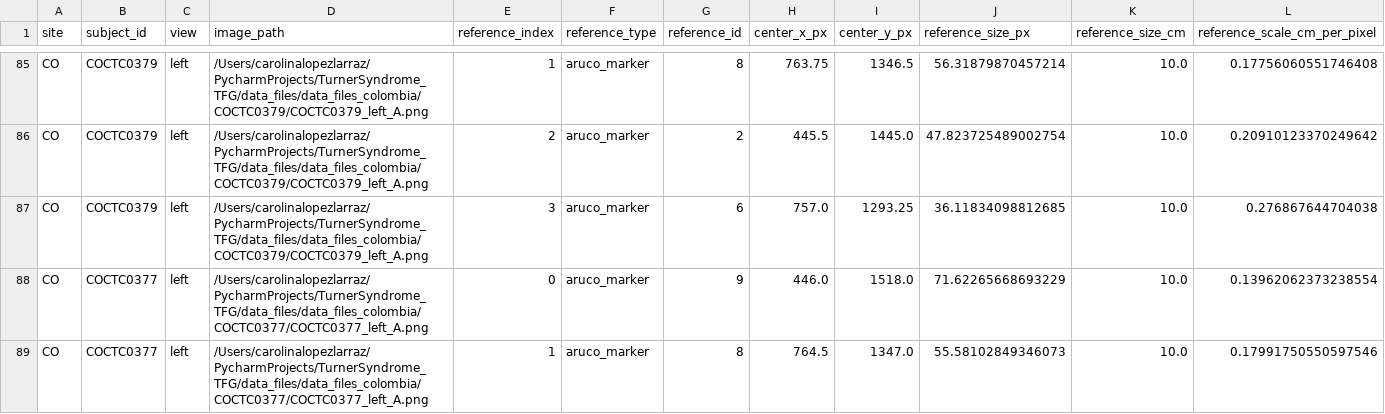
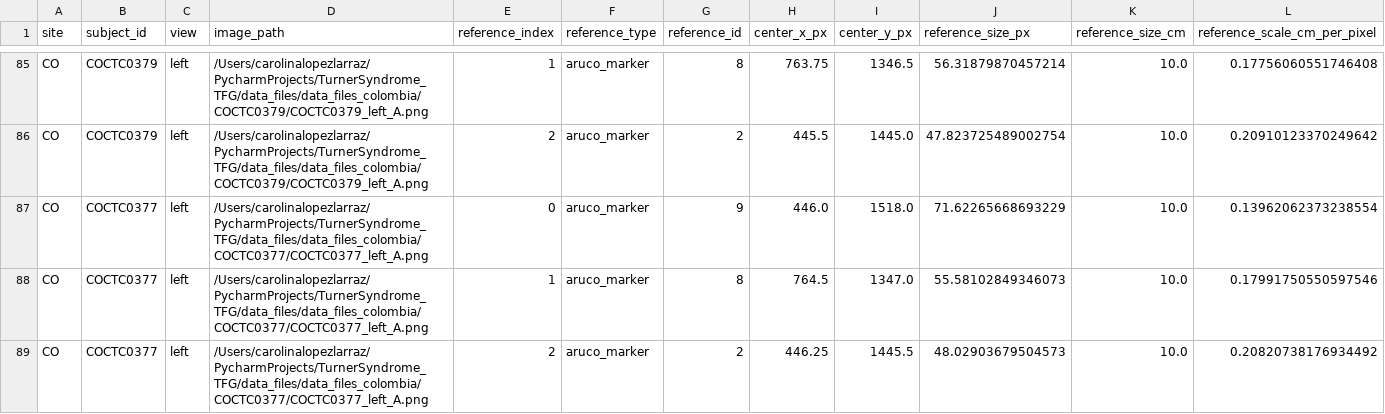
Before and after one commit to carolinalopezlarraz2004/TurnerSyndrome_TFG, a CSV file: outputs/verification/calibration_references.csv, drawn as a sheet; only a part is shown, gaps mark what is left out; the shorter side is filled out with more unchanged rows; rows hold the shown columns only; the diff covers the shown part only; the diff names each change by its address in the sheet, - before the commit and + after, or states it on an @@ line.

Commit message:
Second project upload

```diff
--- a/outputs/verification/calibration_references.csv
+++ b/outputs/verification/calibration_references.csv
-row 87: CO | COCTC0379 | left | /Users/carolinalopezlarraz/PycharmProjects/TurnerSyndrome_TFG/data_files/data_files_colombia/COCTC0379/COCTC0379_left_A.png | 3 | aruco_marker | 6 | 757.0 | 1293.25 | 36.11834098812685 | 10.0 | 0.276867644704038
```
Also changed, not shown: 4 removed rows elsewhere in this file, outputs/tables/image_calibration.csv, 5 other files.
